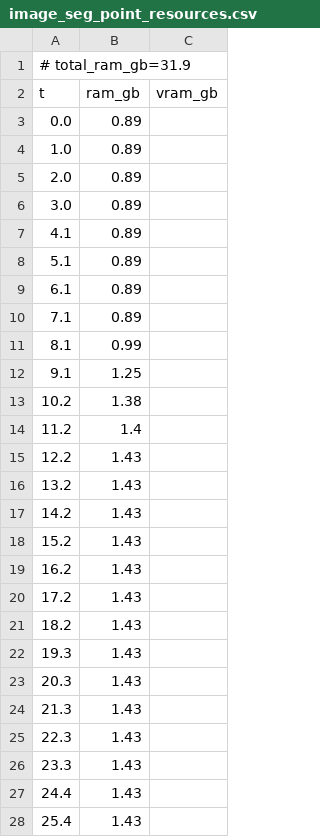
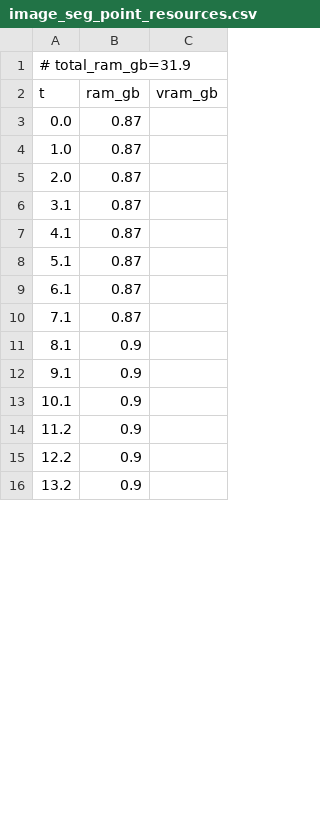
Before and after one commit to PozzettiAndrea/ComfyUI-SAM3, a CSV file: dev/windows-gpu/logs/image_seg_point_resources.csv, drawn as a sheet; only a part is shown; the diff covers the shown part only.

Commit message:
Update dev/windows-gpu

```diff
--- a/dev/windows-gpu/logs/image_seg_point_resources.csv
+++ b/dev/windows-gpu/logs/image_seg_point_resources.csv
@@ -2,27 +2,15 @@
 t,ram_gb,vram_gb
-0.0,0.89,
-1.0,0.89,
-2.0,0.89,
-3.0,0.89,
-4.1,0.89,
-5.1,0.89,
-6.1,0.89,
-7.1,0.89,
-8.1,0.99,
-9.1,1.25,
-10.2,1.38,
-11.2,1.4,
-12.2,1.43,
-13.2,1.43,
-14.2,1.43,
-15.2,1.43,
-16.2,1.43,
-17.2,1.43,
-18.2,1.43,
-19.3,1.43,
-20.3,1.43,
-21.3,1.43,
-22.3,1.43,
-23.3,1.43,
-24.4,1.43,
-25.4,1.43,
+0.0,0.87,
+1.0,0.87,
+2.0,0.87,
+3.1,0.87,
+4.1,0.87,
+5.1,0.87,
+6.1,0.87,
+7.1,0.87,
+8.1,0.9,
+9.1,0.9,
+10.1,0.9,
+11.2,0.9,
+12.2,0.9,
+13.2,0.9,
```
Also changed, not shown: 23 added rows and 7 removed rows elsewhere in this file, 39 other files.
